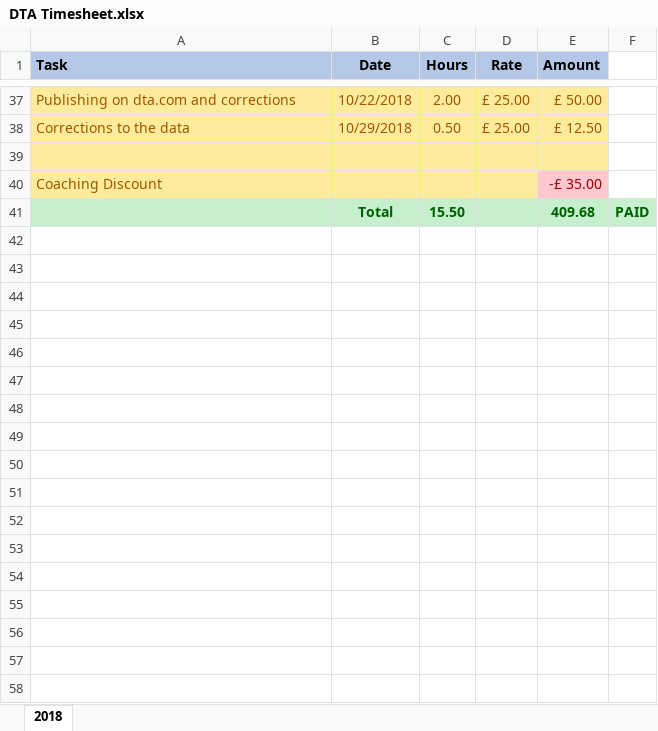
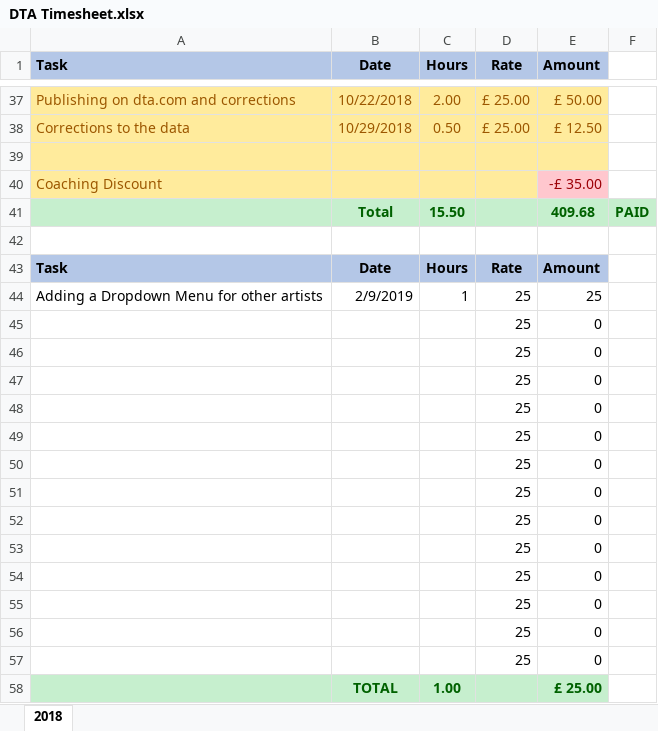
Before and after one commit to DerekPeacock/DylanTaylorArt, an Excel workbook: DTA Timesheet.xlsx, sheet 2018, drawn as a sheet; only a part is shown, gaps mark what is left out; values as stored, in another font and other column widths than the file's, no borders; the diff names each change by its address in the sheet, - before the commit and + after, or states it on an @@ line.

```diff
--- a/DTA Timesheet.xlsx (sheet 2018)
+++ b/DTA Timesheet.xlsx (sheet 2018)
+row 42: (empty)
+row 43: Task | Date | Hours | Rate | Amount
+row 44: Adding a Dropdown Menu for other artists | 2/9/2019 | 1 | 25 | 25
+row 45:  |  |  | 25 | 0
+row 46:  |  |  | 25 | 0
+row 47:  |  |  | 25 | 0
+row 48:  |  |  | 25 | 0
+row 49:  |  |  | 25 | 0
+row 50:  |  |  | 25 | 0
+row 51:  |  |  | 25 | 0
+row 52:  |  |  | 25 | 0
+row 53:  |  |  | 25 | 0
+row 54:  |  |  | 25 | 0
+row 55:  |  |  | 25 | 0
+row 56:  |  |  | 25 | 0
+row 57:  |  |  | 25 | 0
+row 58:  | TOTAL | 1.00 |  | £ 25.00
```
Also changed, not shown: 6 other files.
